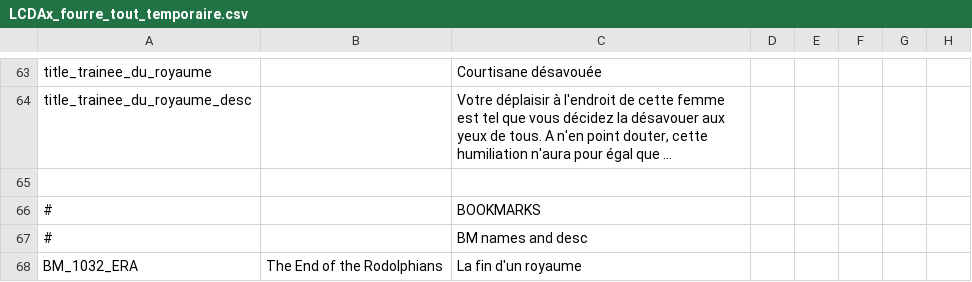
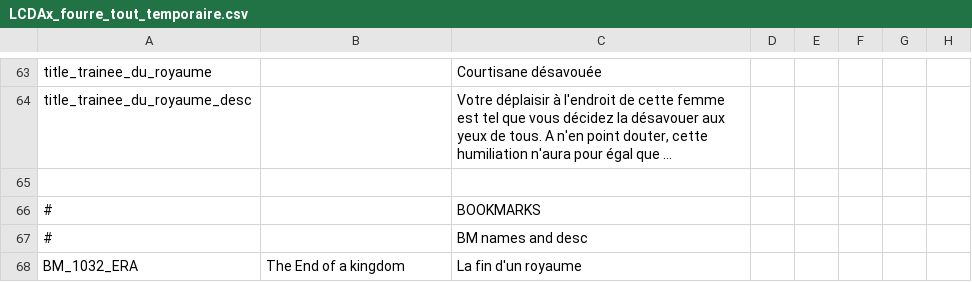
Before and after one commit to ArkoG/LCDA, a CSV file: LCDA/localisation/LCDAx_fourre_tout_temporaire.csv, drawn as a sheet; only a part is shown, gaps mark what is left out; long unchanged cells end in …; the diff covers the shown part only; the diff names each change by its address in the sheet, - before the commit and + after, or states it on an @@ line.

```diff
--- a/LCDA/localisation/LCDAx_fourre_tout_temporaire.csv
+++ b/LCDA/localisation/LCDAx_fourre_tout_temporaire.csv
-B68: The End of the Rodolphians
+B68: The End of a kingdom
```
Also changed, not shown: 21 added rows and 4 edited cells elsewhere in this file, LCDA/localisation/LCDA_titulature.csv.
